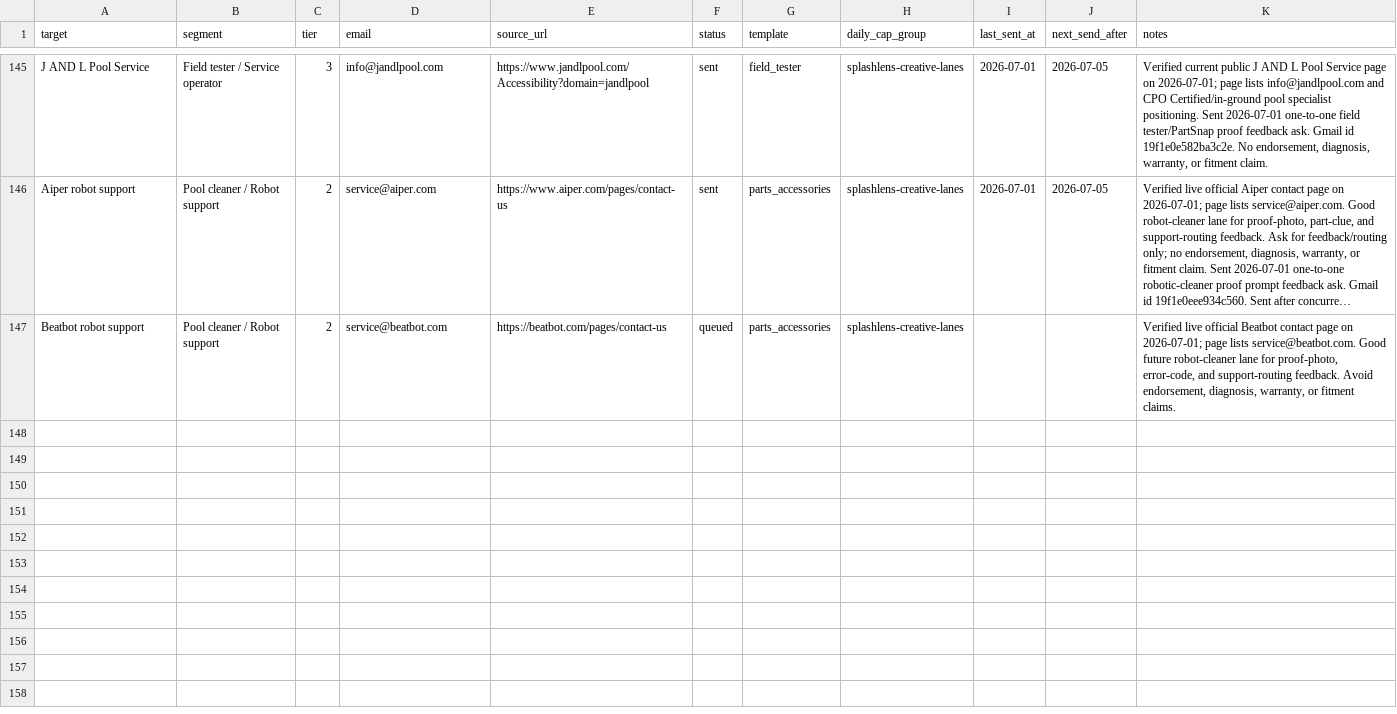
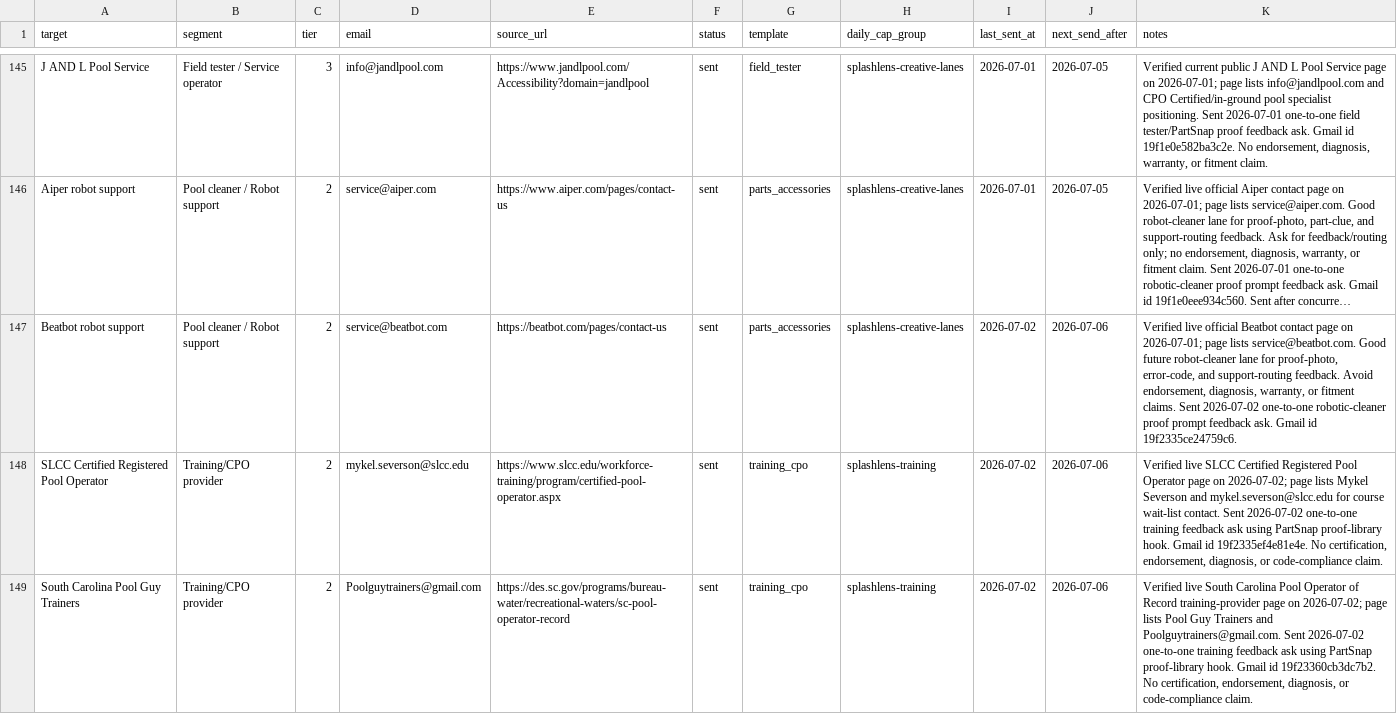
Before and after one commit to frost831/poolens-site, a CSV file: docs/outreach/splashlens-drip-queue.csv, drawn as a sheet; only a part is shown, gaps mark what is left out; long unchanged cells end in …; the diff covers the shown part only; the diff names each change by its address in the sheet, - before the commit and + after, or states it on an @@ line.

Commit message:
Run SplashLens drip for 2026-07-02

```diff
--- a/docs/outreach/splashlens-drip-queue.csv
+++ b/docs/outreach/splashlens-drip-queue.csv
-F147 (status): queued
+F147 (status): sent
-I147 (last_sent_at): (empty)
+I147 (last_sent_at): 2026-07-02
-J147 (next_send_after): (empty)
+J147 (next_send_after): 2026-07-06
-K147 (notes): …fitment claims.
+K147 (notes): …fitment claims. Sent 2026-07-02 one-to-one robotic-cleaner proof prompt feedback ask. Gmail id 19f2335ce24759c6.
+row 148: SLCC Certified Registered Pool Operator | Training/CPO provider | 2 | mykel.severson@slcc.edu | https://www.slcc.edu/workforce-training/program/certified-pool-operator.aspx | sent | training_cpo | splashlens-training | 2026-07-02 | 2026-07-06 | Verified live SLCC Certified Registered Pool Operator page on 2026-07-02; page lists Mykel Severson and mykel.severson@slcc.edu for course wait-list contact. Sent 2026-07-02 one-to-one training feedback ask using PartSnap proof-library hook. Gmail id 19f2335ef4e81e4e. No certification, endorsement, diagnosis, or code-compliance claim.
+row 149: South Carolina Pool Guy Trainers | Training/CPO provider | 2 | Poolguytrainers@gmail.com | https://des.sc.gov/programs/bureau-water/recreational-waters/sc-pool-operator-record | sent | training_cpo | splashlens-training | 2026-07-02 | 2026-07-06 | Verified live South Carolina Pool Operator of Record training-provider page on 2026-07-02; page lists Pool Guy Trainers and Poolguytrainers@gmail.com. Sent 2026-07-02 one-to-one training feedback ask using PartSnap proof-library hook. Gmail id 19f23360cb3dc7b2. No certification, endorsement, diagnosis, or code-compliance claim.
```
Also changed, not shown: 2 added rows elsewhere in this file, 1 other file.
